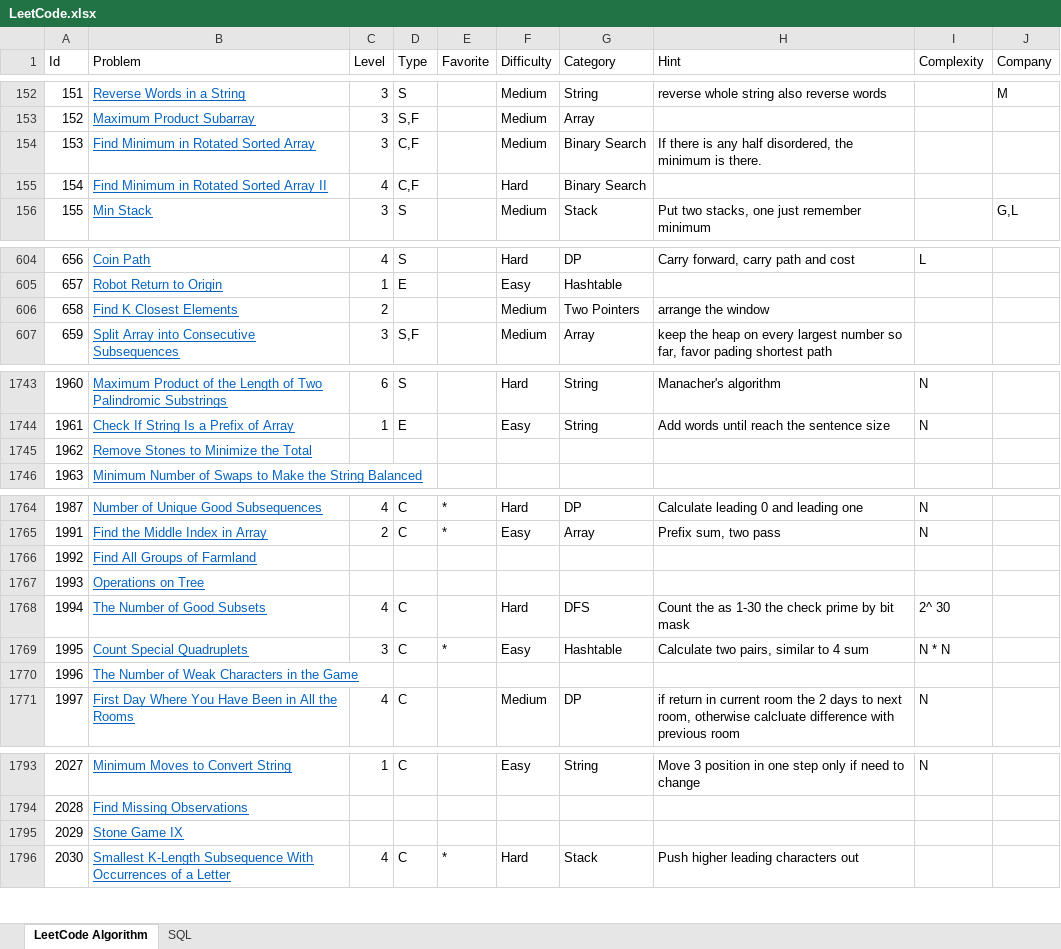
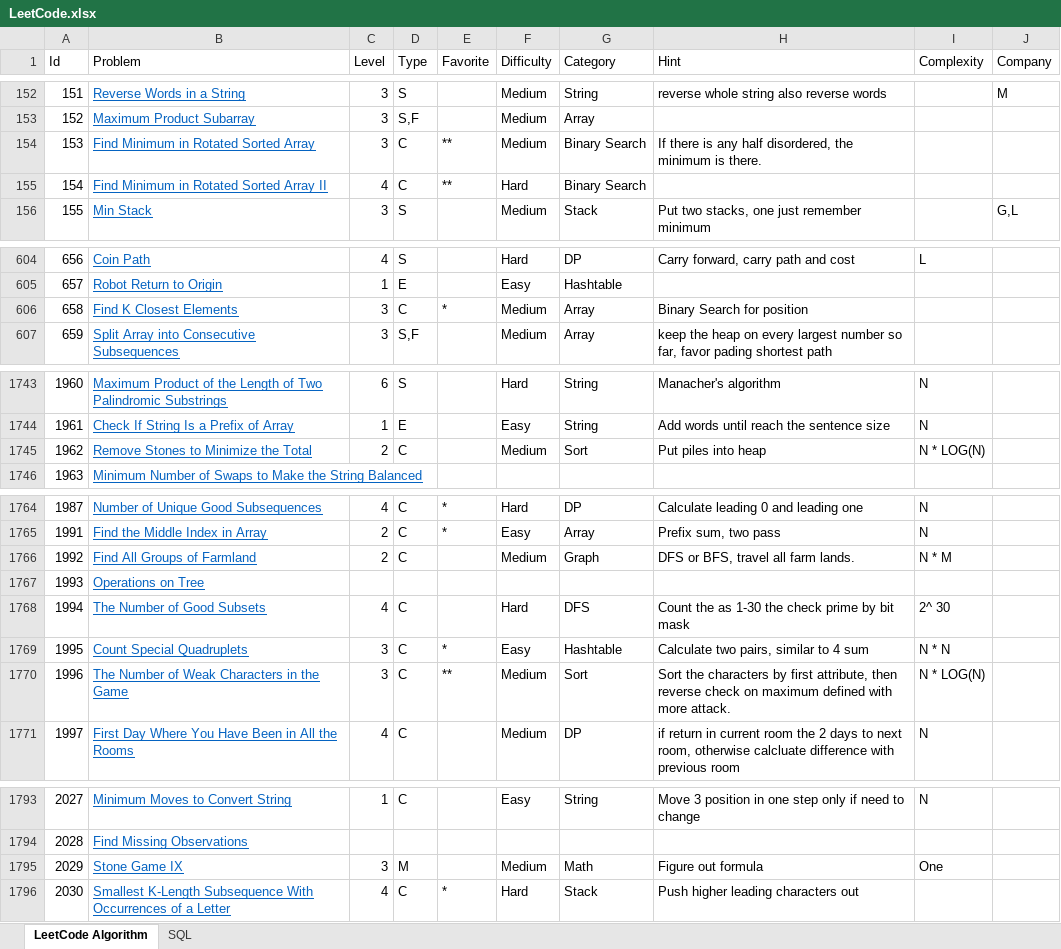
Before and after one commit to huanminwu/LeetCode, an Excel workbook: LeetCode.xlsx, sheet LeetCode Algorithm, drawn as a sheet; only a part is shown, gaps mark what is left out; values as stored, in another font and other column widths than the file's, no borders; charts and pictures not drawn; the diff covers the shown part only; the diff names each change by its address in the sheet, - before the commit and + after, or states it on an @@ line.

Commit message:
check in 3 new problems and two papers

```diff
--- a/LeetCode.xlsx (sheet LeetCode Algorithm)
+++ b/LeetCode.xlsx (sheet LeetCode Algorithm)
-D154:D155 (Type): C,F
+D154:D155 (Type): C
-E154:E155 (Favorite): (empty)
+E154:E155 (Favorite): **
-C606 (Level): 2
+C606 (Level): 3
-D606 (Type): (empty)
+D606 (Type): C
-E606 (Favorite): (empty)
+E606 (Favorite): *
-G606 (Category): Two Pointers
+G606 (Category): Array
-H606 (Hint): arrange the window
+H606 (Hint): Binary Search for position
-C1745 (Level): (empty)
+C1745 (Level): 2
-D1745 (Type): (empty)
+D1745 (Type): C
-F1745 (Difficulty): (empty)
+F1745 (Difficulty): Medium
-G1745 (Category): (empty)
+G1745 (Category): Sort
-H1745 (Hint): (empty)
+H1745 (Hint): Put piles into heap
-I1745 (Complexity): (empty)
+I1745 (Complexity): N * LOG(N)
-C1766 (Level): (empty)
+C1766 (Level): 2
-D1766 (Type): (empty)
+D1766 (Type): C
-F1766 (Difficulty): (empty)
+F1766 (Difficulty): Medium
-G1766 (Category): (empty)
+G1766 (Category): Graph
-H1766 (Hint): (empty)
+H1766 (Hint): DFS or BFS, travel all farm lands.
-I1766 (Complexity): (empty)
+I1766 (Complexity): N * M
-C1770 (Level): (empty)
+C1770 (Level): 3
-D1770 (Type): (empty)
+D1770 (Type): C
-E1770 (Favorite): (empty)
+E1770 (Favorite): **
-F1770 (Difficulty): (empty)
+F1770 (Difficulty): Medium
-G1770 (Category): (empty)
+G1770 (Category): Sort
-H1770 (Hint): (empty)
+H1770 (Hint): Sort the characters by first attribute, then reverse check on maximum defined with more attack.
-I1770 (Complexity): (empty)
+I1770 (Complexity): N * LOG(N)
-C1795 (Level): (empty)
+C1795 (Level): 3
-D1795 (Type): (empty)
+D1795 (Type): M
-F1795 (Difficulty): (empty)
+F1795 (Difficulty): Medium
-G1795 (Category): (empty)
+G1795 (Category): Math
-H1795 (Hint): (empty)
+H1795 (Hint): Figure out formula
-I1795 (Complexity): (empty)
+I1795 (Complexity): One
```
Also changed, not shown: 42 edited cells elsewhere in this sheet, 32 other files.
